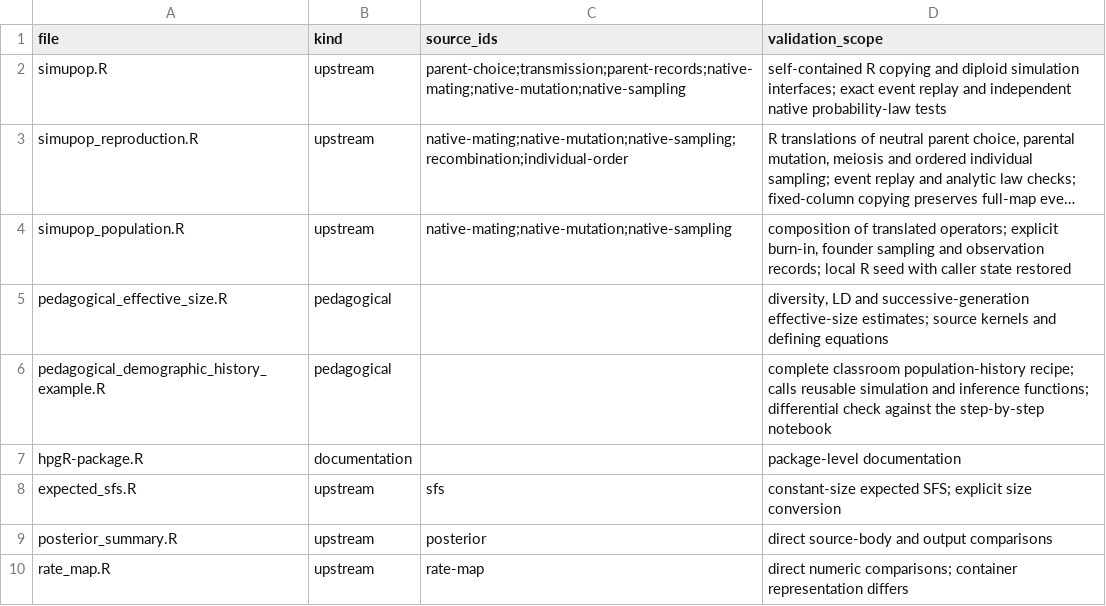
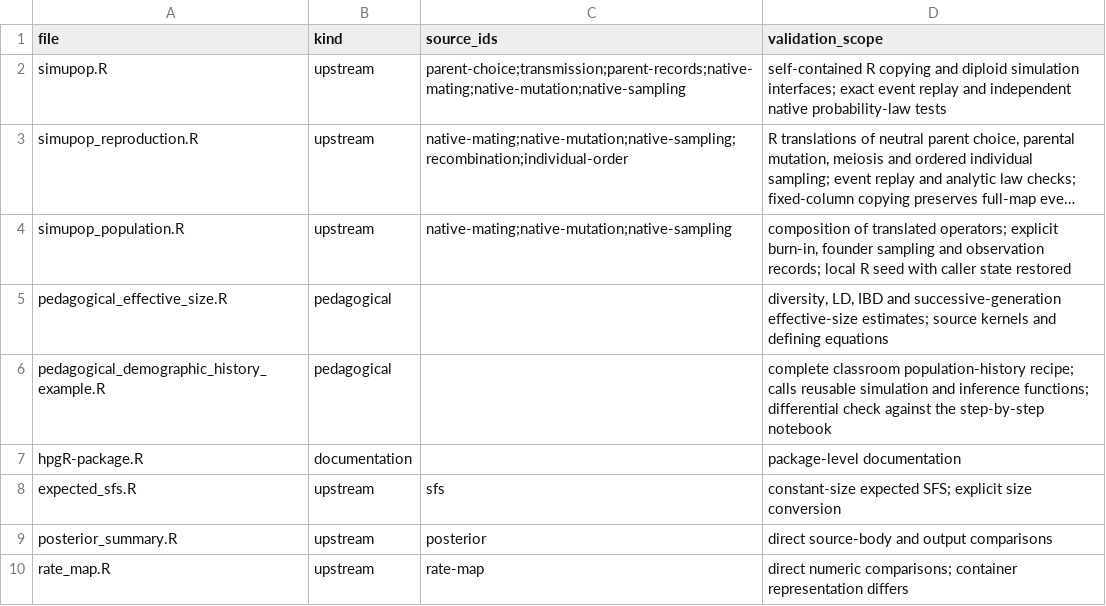
Before and after one commit to StatFunGen/hpgR, a TSV file: inst/provenance/modules.tsv, drawn as a sheet; only a part is shown; long unchanged cells end in …; the diff names each change by its address in the sheet, - before the commit and + after, or states it on an @@ line.

```diff
--- a/inst/provenance/modules.tsv
+++ b/inst/provenance/modules.tsv
-D5 (validation_scope): diversity, LD and successive-generation…
+D5 (validation_scope): diversity, LD, IBD and successive-generation…
```
Also changed, not shown: inst/provenance/source-map.tsv, 40 other files.
